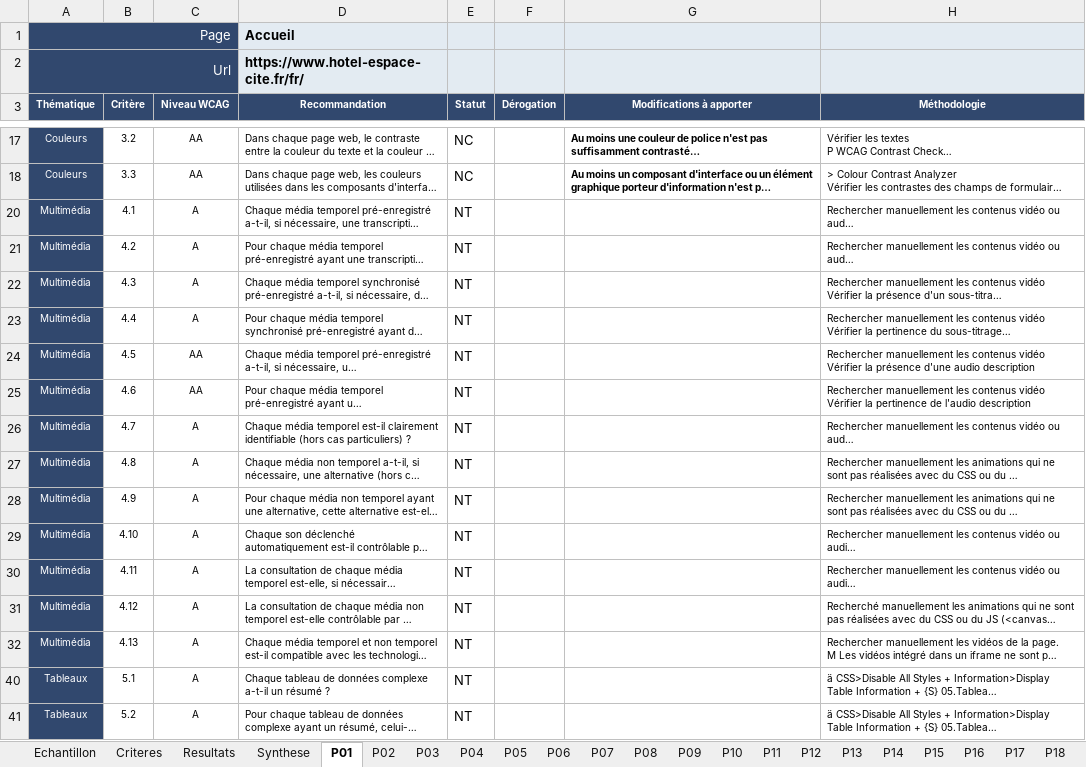
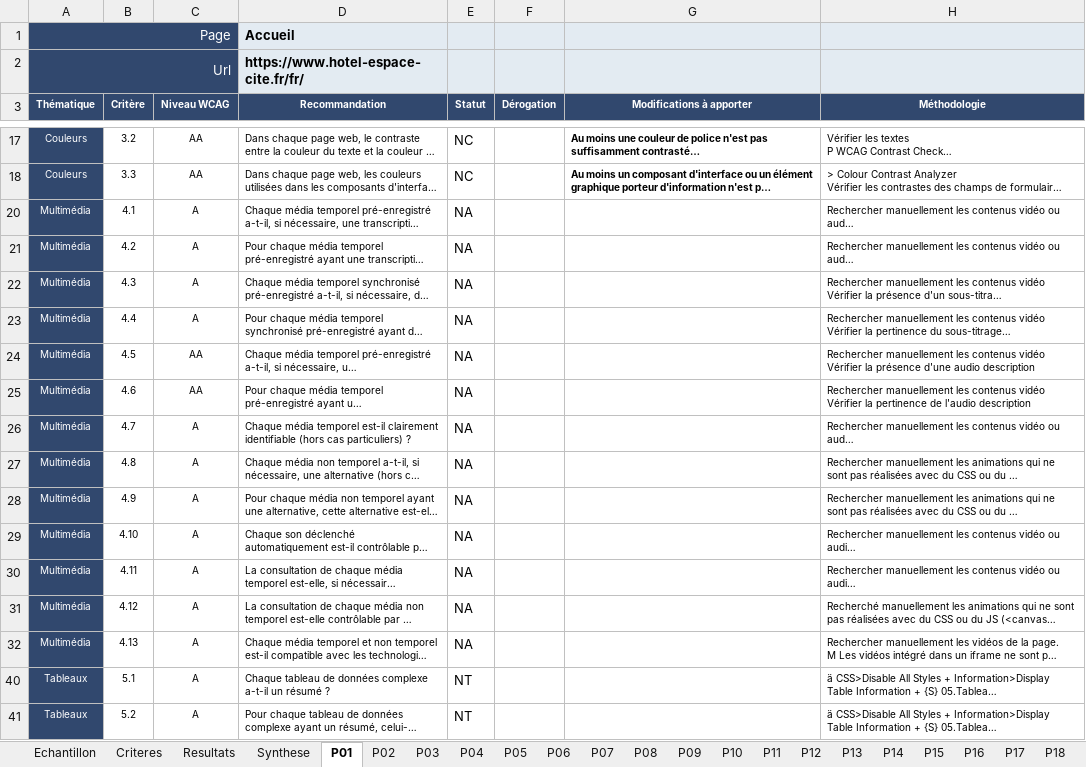
Before and after one commit to novix6806/Module_Testeur_Logiciel, an Excel workbook: Accessibilité numérique/TP_hotel.xlsx, sheet P01, drawn as a sheet; only a part is shown, gaps mark what is left out; long unchanged cells end in …; values as stored, in another font and other column widths than the file's, no borders; conditional formats not drawn; the diff names each change by its address in the sheet, - before the commit and + after, or states it on an @@ line.

```diff
--- a/Accessibilité numérique/TP_hotel.xlsx (sheet P01)
+++ b/Accessibilité numérique/TP_hotel.xlsx (sheet P01)
-E20:E32 (Statut): NT
+E20:E32 (Statut): NA
```
Also changed, not shown: sheet Synthese, sheet Resultats, sheet P08, sheet Echantillon, charts or pictures, 5 other files.
